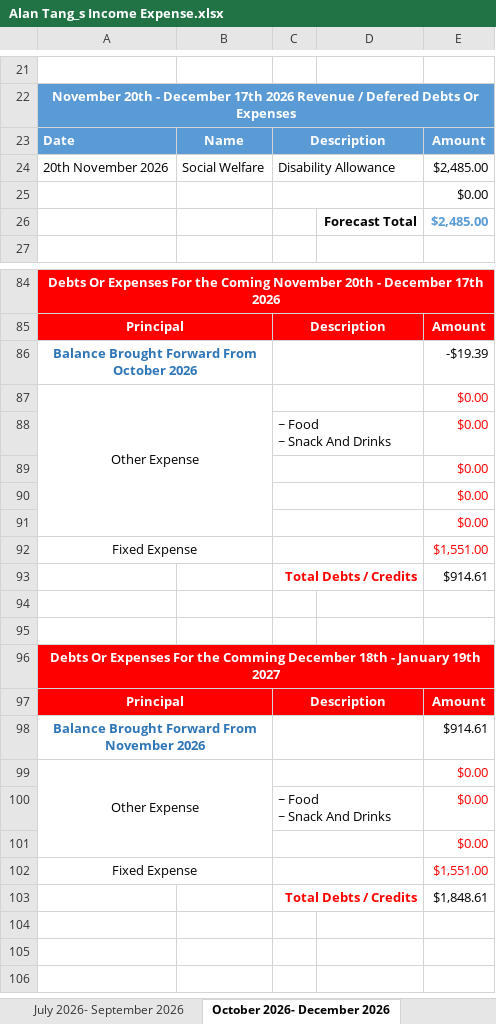
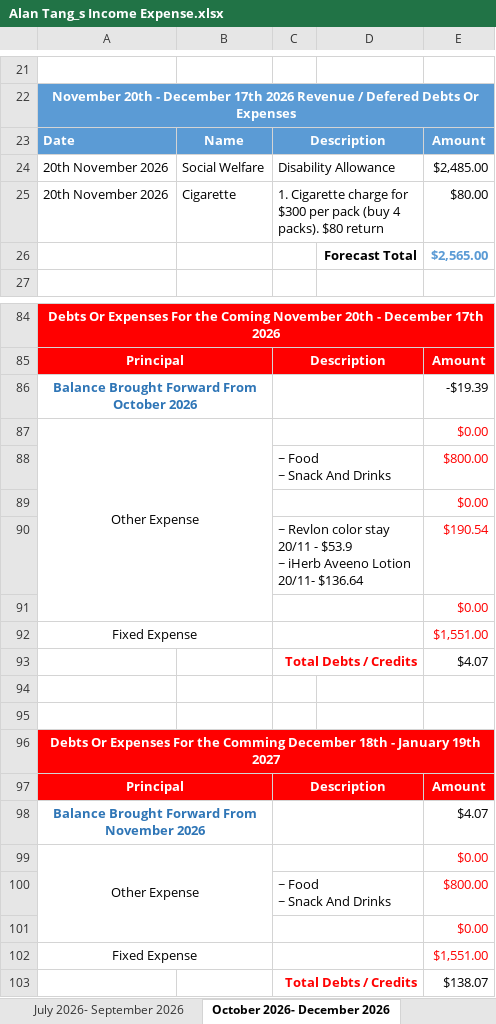
Before and after one commit to tangsinglun/Income-And-Expense-Forecast, an Excel workbook: Alan Tang_s Income Expense.xlsx, sheet October 2026- December 2026, drawn as a sheet; only a part is shown, gaps mark what is left out; values as stored, in another font and other column widths than the file's, no borders; conditional formats not drawn; removed rows and columns are numbered as before the commit, all else as after; ↵ is a line break in a cell; the diff names each change by its address in the sheet, - before the commit and + after, or states it on an @@ line.

```diff
--- a/Alan Tang_s Income Expense.xlsx (sheet October 2026- December 2026)
+++ b/Alan Tang_s Income Expense.xlsx (sheet October 2026- December 2026)
-row 25:  |  |  |  | $0.00
-row 26:  |  |  | Forecast Total | $2,485.00
+row 25: 20th November 2026 | Cigarette | 1. Cigarette charge for $300 per pack (buy 4 packs). $80 return |  | $80.00
+row 26:  |  |  | Forecast Total | $2,565.00
-E88: $0.00
+E88: $800.00
-row 90:  |  |  |  | $0.00
+row 90:  |  | ~ Revlon color stay 20/11 - $53.9 ↵ ~ iHerb Aveeno Lotion 20/11- $136.64 |  | $190.54
-E93: $914.61
+E93: $4.07
-E98: $914.61
+E98: $4.07
-E100: $0.00
+E100: $800.00
-E103: $1,848.61
+E103: $138.07
```
Also changed, not shown: other sheet tabs.
